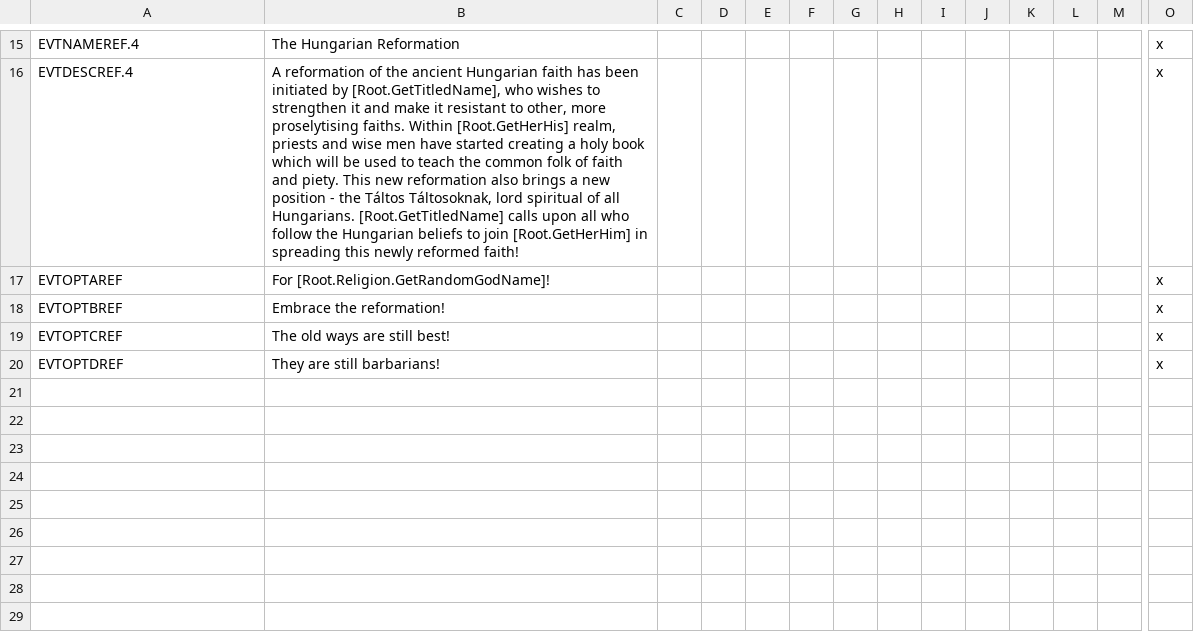
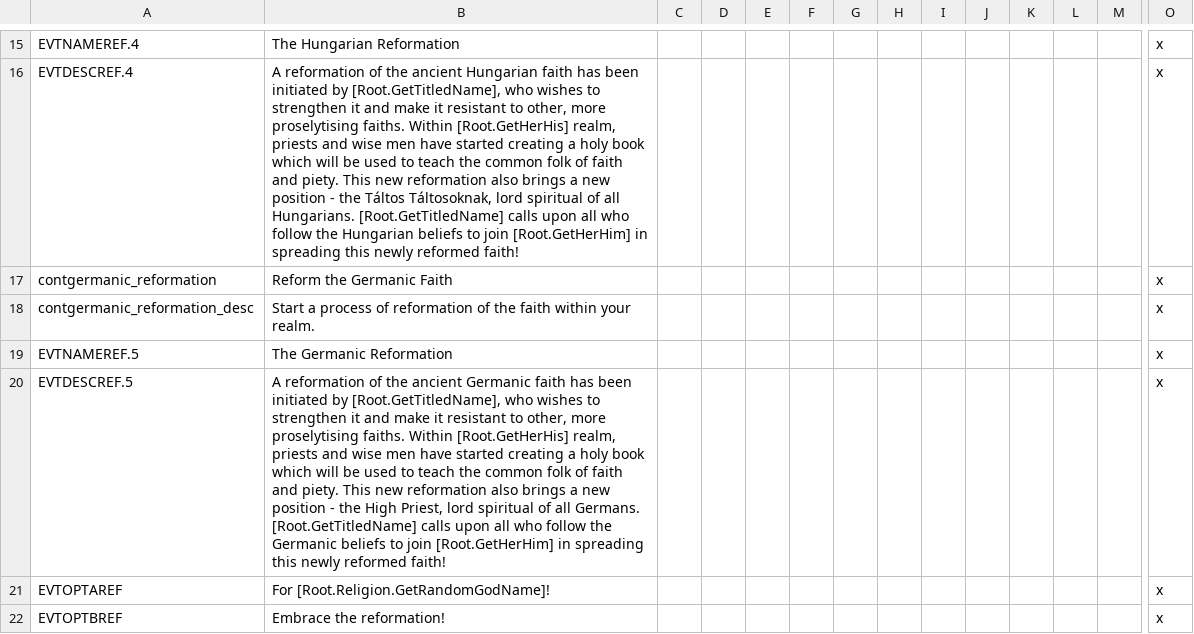
Before and after one commit to darkgamma/erebos-mod, a CSV file: localisation/pagan_reformation.csv, drawn as a sheet; only a part is shown, gaps mark what is left out; the shorter side is filled out with more unchanged rows; rows hold the shown columns only; the diff names each change by its address in the sheet, - before the commit and + after, or states it on an @@ line.

```diff
--- a/localisation/pagan_reformation.csv
+++ b/localisation/pagan_reformation.csv
+row 17: contgermanic_reformation | Reform the Germanic Faith |  |  |  |  |  |  |  |  |  |  |  | x
+row 18: contgermanic_reformation_desc | Start a process of reformation of the faith within your realm. |  |  |  |  |  |  |  |  |  |  |  | x
+row 19: EVTNAMEREF.5 | The Germanic Reformation |  |  |  |  |  |  |  |  |  |  |  | x
+row 20: EVTDESCREF.5 | A reformation of the ancient Germanic faith has been initiated by [Root.GetTitledName], who wishes to strengthen it and make it resistant to other, more proselytising faiths. Within [Root.GetHerHis] realm, priests and wise men have started creating a holy book which will be used to teach the common folk of faith and piety. This new reformation also brings a new position - the High Priest, lord spiritual of all Germans. [Root.GetTitledName] calls upon all who follow the Germanic beliefs to join [Root.GetHerHim] in spreading this newly reformed faith! |  |  |  |  |  |  |  |  |  |  |  | x
```
Also changed, not shown: localisation/Religions.csv, 4 other files.
